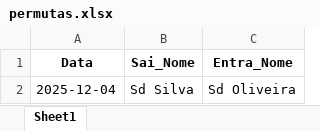
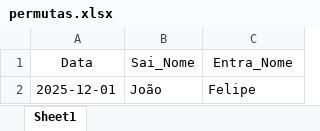
Before and after one commit to jgsantosx/Projeto_Escala_QG, an Excel workbook: inputs/permutas.xlsx, sheet Sheet1, drawn as a sheet; values as stored, in another font and other column widths than the file's, no borders; removed rows and columns are numbered as before the commit, all else as after; the diff names each change by its address in the sheet, - before the commit and + after, or states it on an @@ line.

Commit message:
Release V2.0: Modulo de Permutas, Prioridade Hibrida e Documentacao

```diff
--- a/inputs/permutas.xlsx (sheet Sheet1)
+++ b/inputs/permutas.xlsx (sheet Sheet1)
-A1:C1 bold: on
+A1:C1 bold: off
-row 2: 2025-12-04 | Sd Silva | Sd Oliveira
+row 2: 2025-12-01 | João | Felipe
```
Also changed, not shown: inputs/configuracao_postos.xlsx, inputs/efetivo.xlsx, 2 other files.
